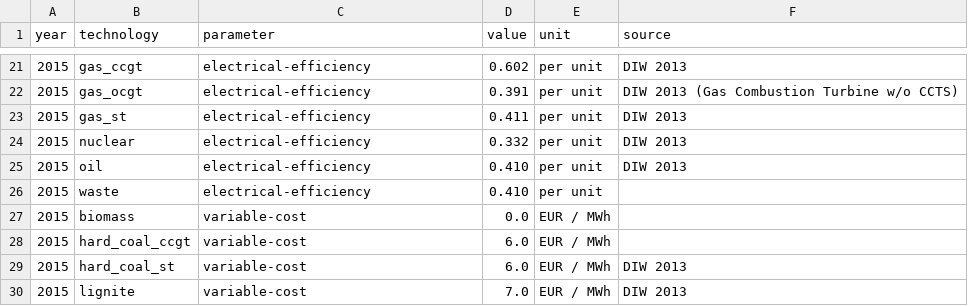
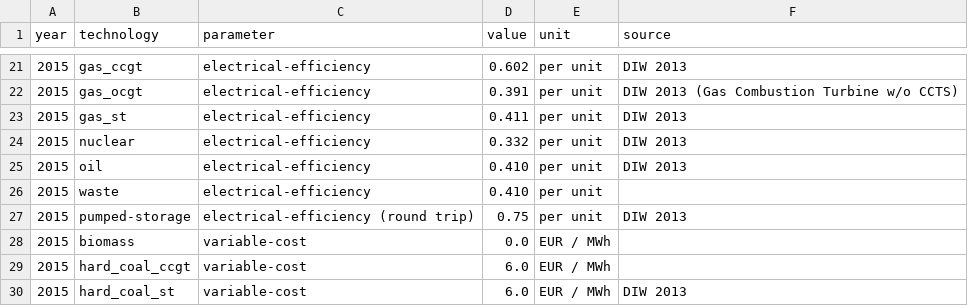
Before and after one commit to ZNES-datapackages/Status-quo-2015, a CSV file: archive/cost.csv, drawn as a sheet; only a part is shown, gaps mark what is left out; the shorter side is filled out with more unchanged rows; the diff names each change by its address in the sheet, - before the commit and + after, or states it on an @@ line.

Commit message:
Add pumped-storage round trip efficiency

```diff
--- a/archive/cost.csv
+++ b/archive/cost.csv
+row 27: 2015 | pumped-storage | electrical-efficiency (round trip) | 0.75 | per unit | DIW 2013
```
Also changed, not shown: 1 other file.
